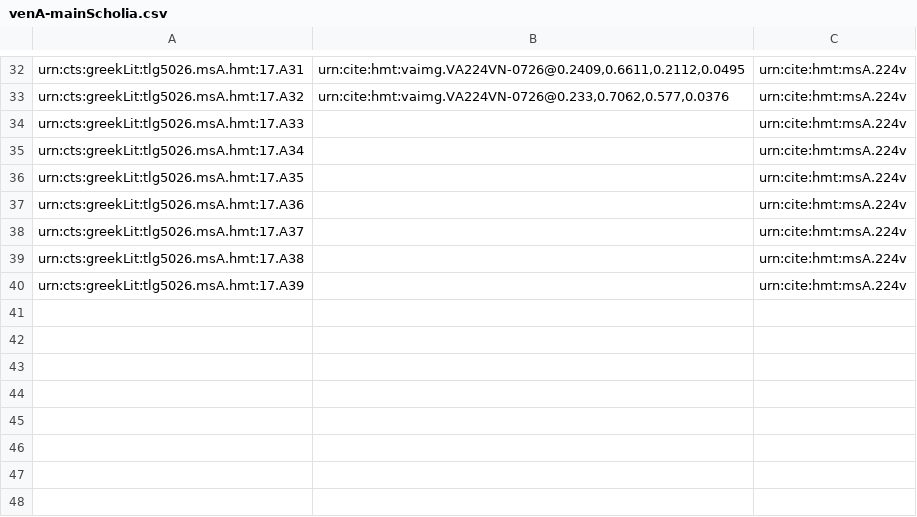
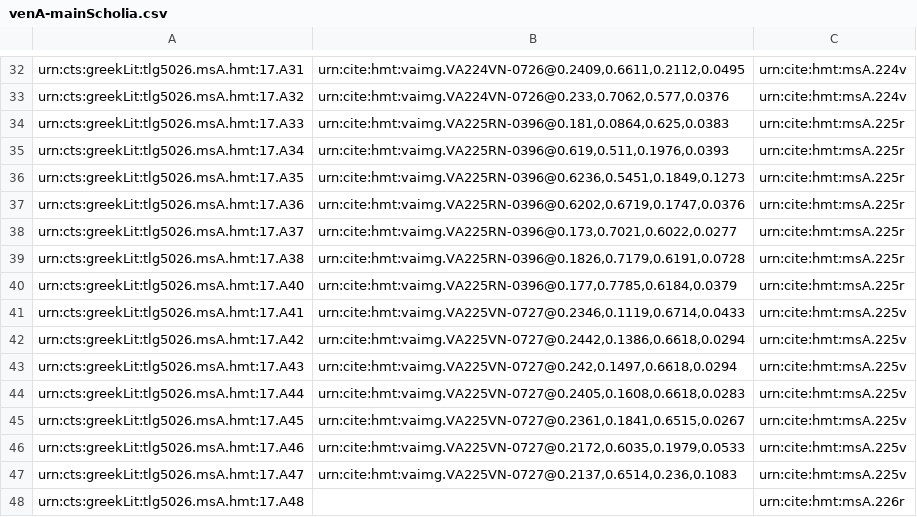
Before and after one commit to mwauke/closed-hc-il17, a CSV file: collections/venA-mainScholia.csv, drawn as a sheet; only a part is shown, gaps mark what is left out.

Commit message:
Update venA-mainScholia.csv

```diff
--- a/collections/venA-mainScholia.csv
+++ b/collections/venA-mainScholia.csv
@@ -33,8 +33,16 @@ urn:cts:greekLit:tlg5026.msA.hmt:17.A31,"urn:cite:hmt:vaimg.VA224VN-0726@0.2409,
 urn:cts:greekLit:tlg5026.msA.hmt:17.A32,"urn:cite:hmt:vaimg.VA224VN-0726@0.233,0.7062,0.577,0.0376",urn:cite:hmt:msA.224v
-urn:cts:greekLit:tlg5026.msA.hmt:17.A33,"",urn:cite:hmt:msA.224v
-urn:cts:greekLit:tlg5026.msA.hmt:17.A34,"",urn:cite:hmt:msA.224v
-urn:cts:greekLit:tlg5026.msA.hmt:17.A35,"",urn:cite:hmt:msA.224v
-urn:cts:greekLit:tlg5026.msA.hmt:17.A36,"",urn:cite:hmt:msA.224v
-urn:cts:greekLit:tlg5026.msA.hmt:17.A37,"",urn:cite:hmt:msA.224v
-urn:cts:greekLit:tlg5026.msA.hmt:17.A38,"",urn:cite:hmt:msA.224v
-urn:cts:greekLit:tlg5026.msA.hmt:17.A39,"",urn:cite:hmt:msA.224v
+urn:cts:greekLit:tlg5026.msA.hmt:17.A33,"urn:cite:hmt:vaimg.VA225RN-0396@0.181,0.0864,0.625,0.0383",urn:cite:hmt:msA.225r
+urn:cts:greekLit:tlg5026.msA.hmt:17.A34,"urn:cite:hmt:vaimg.VA225RN-0396@0.619,0.511,0.1976,0.0393",urn:cite:hmt:msA.225r
+urn:cts:greekLit:tlg5026.msA.hmt:17.A35,"urn:cite:hmt:vaimg.VA225RN-0396@0.6236,0.5451,0.1849,0.1273",urn:cite:hmt:msA.225r
+urn:cts:greekLit:tlg5026.msA.hmt:17.A36,"urn:cite:hmt:vaimg.VA225RN-0396@0.6202,0.6719,0.1747,0.0376",urn:cite:hmt:msA.225r
+urn:cts:greekLit:tlg5026.msA.hmt:17.A37,"urn:cite:hmt:vaimg.VA225RN-0396@0.173,0.7021,0.6022,0.0277",urn:cite:hmt:msA.225r
+urn:cts:greekLit:tlg5026.msA.hmt:17.A38,"urn:cite:hmt:vaimg.VA225RN-0396@0.1826,0.7179,0.6191,0.0728",urn:cite:hmt:msA.225r
+urn:cts:greekLit:tlg5026.msA.hmt:17.A40,"urn:cite:hmt:vaimg.VA225RN-0396@0.177,0.7785,0.6184,0.0379",urn:cite:hmt:msA.225r
+urn:cts:greekLit:tlg5026.msA.hmt:17.A41,"urn:cite:hmt:vaimg.VA225VN-0727@0.2346,0.1119,0.6714,0.0433",urn:cite:hmt:msA.225v
+urn:cts:greekLit:tlg5026.msA.hmt:17.A42,"urn:cite:hmt:vaimg.VA225VN-0727@0.2442,0.1386,0.6618,0.0294",urn:cite:hmt:msA.225v
+urn:cts:greekLit:tlg5026.msA.hmt:17.A43,"urn:cite:hmt:vaimg.VA225VN-0727@0.242,0.1497,0.6618,0.0294",urn:cite:hmt:msA.225v
+urn:cts:greekLit:tlg5026.msA.hmt:17.A44,"urn:cite:hmt:vaimg.VA225VN-0727@0.2405,0.1608,0.6618,0.0283",urn:cite:hmt:msA.225v
+urn:cts:greekLit:tlg5026.msA.hmt:17.A45,"urn:cite:hmt:vaimg.VA225VN-0727@0.2361,0.1841,0.6515,0.0267",urn:cite:hmt:msA.225v
+urn:cts:greekLit:tlg5026.msA.hmt:17.A46,"urn:cite:hmt:vaimg.VA225VN-0727@0.2172,0.6035,0.1979,0.0533",urn:cite:hmt:msA.225v
+urn:cts:greekLit:tlg5026.msA.hmt:17.A47,"urn:cite:hmt:vaimg.VA225VN-0727@0.2137,0.6514,0.236,0.1083",urn:cite:hmt:msA.225v
+urn:cts:greekLit:tlg5026.msA.hmt:17.A48,"",urn:cite:hmt:msA.226r
```
